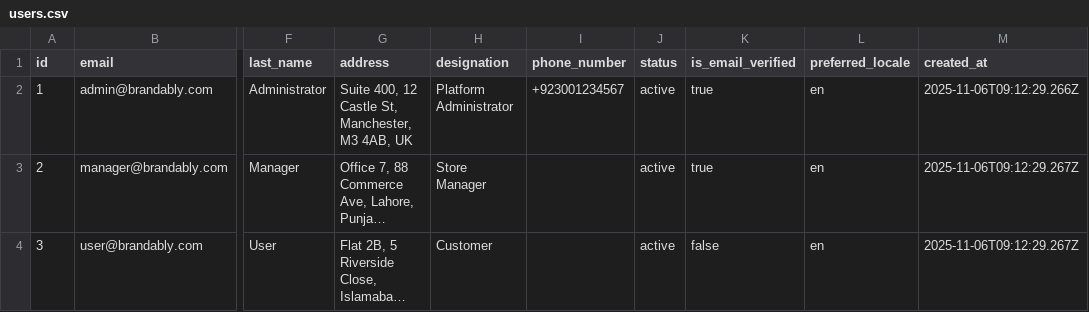
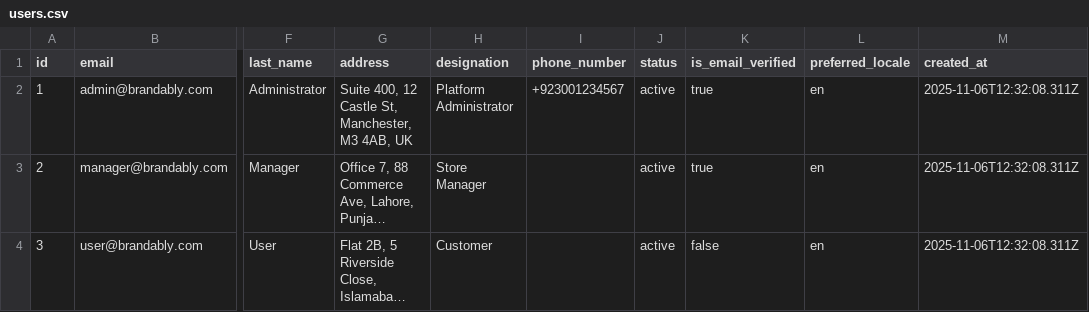
Before and after one commit to sproutogroup/brandably-db-seeder, a CSV file: output/users.csv, drawn as a sheet; only a part is shown, gaps mark what is left out; long unchanged cells end in …; the diff names each change by its address in the sheet, - before the commit and + after, or states it on an @@ line.

Commit message:
Update permissions, roles, and users data timestamps to reflect recent changes

```diff
--- a/output/users.csv
+++ b/output/users.csv
-M2 (created_at): 2025-11-06T09:12:29.266Z
+M2 (created_at): 2025-11-06T12:32:08.311Z
-M3:M4 (created_at): 2025-11-06T09:12:29.267Z
+M3:M4 (created_at): 2025-11-06T12:32:08.311Z
```
Also changed, not shown: output/permissions.csv, output/roles.csv.
